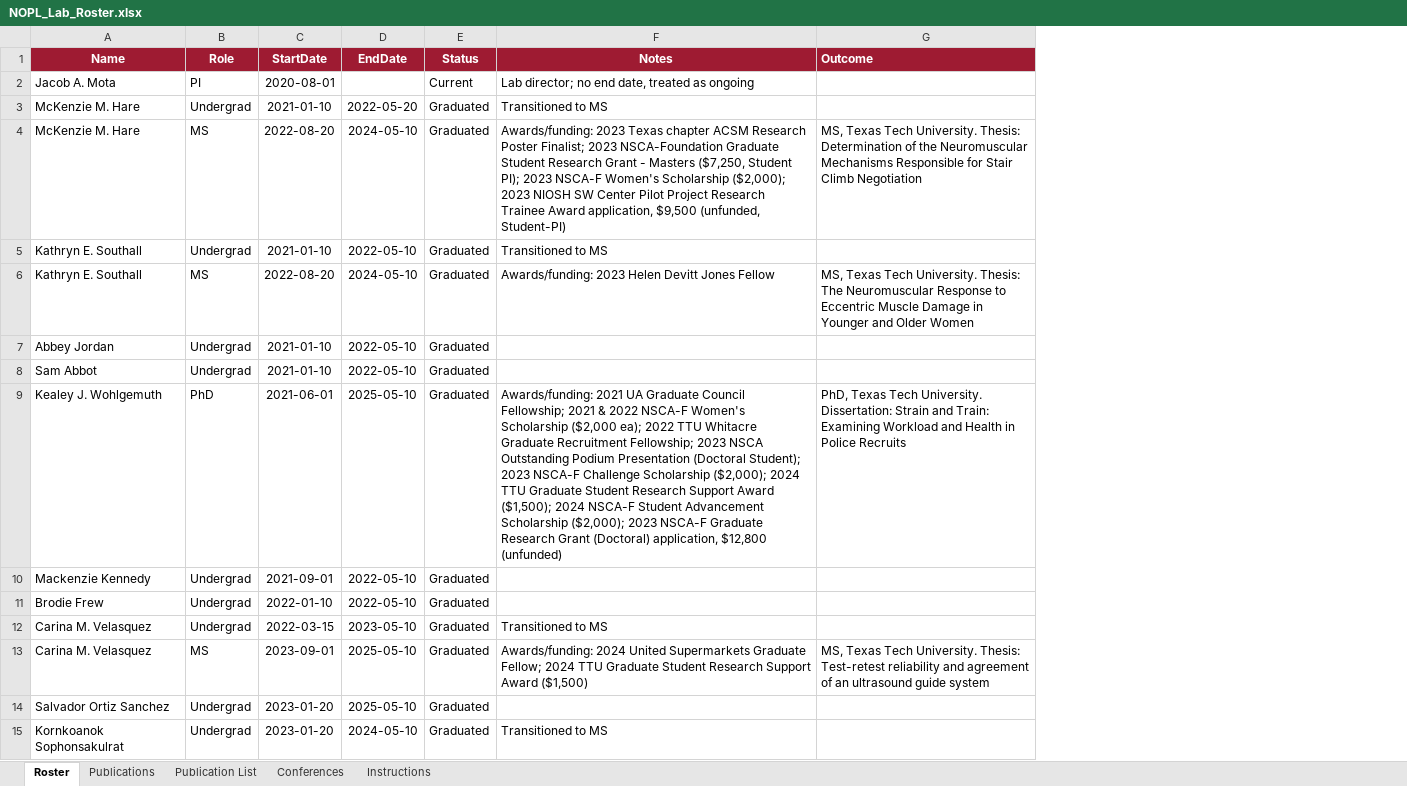
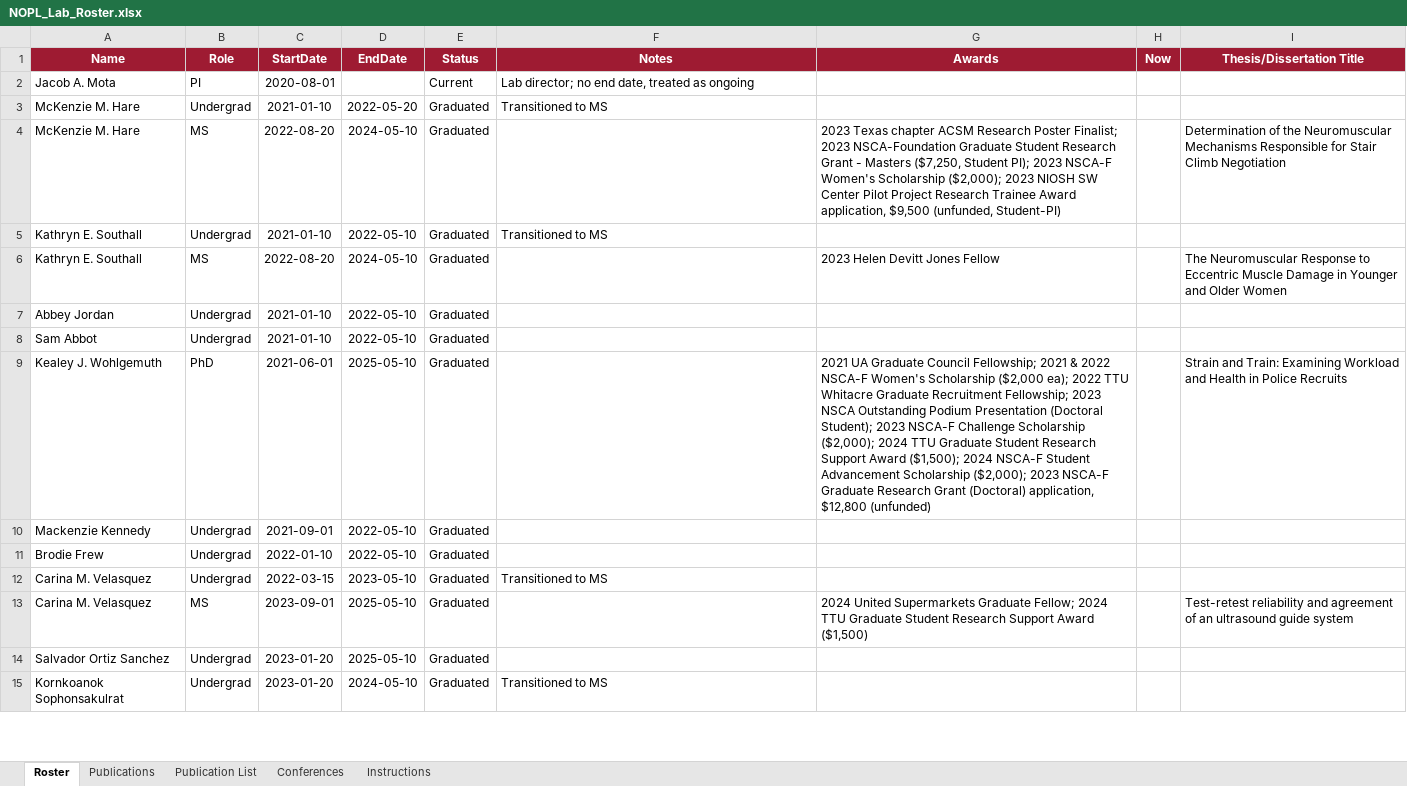
Before and after one commit to millionhorns/nopl-publications, an Excel workbook: NOPL_Lab_Roster.xlsx, sheet Roster, drawn as a sheet; only a part is shown; values as stored, in another font and other column widths than the file's, no borders; removed rows and columns are numbered as before the commit, all else as after; the diff covers the shown part only; the diff names each change by its address in the sheet, - before the commit and + after, or states it on an @@ line.

```diff
--- a/NOPL_Lab_Roster.xlsx (sheet Roster)
+++ b/NOPL_Lab_Roster.xlsx (sheet Roster)
-column G (Outcome), rows 4-13: MS, Texas Tech University. Thesis: Determination of the Neuromuscular Mechanisms Responsible for Stair Climb Negotiation |  | MS, Texas Tech University. Thesis: The Neuromuscular Response to Eccentric Muscle Damage in Younger and Older Women |  |  | PhD, Texas Tech University. Dissertation: Strain and Train: Examining Workload and Health in Police Recruits |  |  |  | MS, Texas Tech University. Thesis: Test-retest reliability and agreement of an ultrasound guide system
+column G (Awards), rows 4-13: 2023 Texas chapter ACSM Research Poster Finalist; 2023 NSCA-Foundation Graduate Student Research Grant - Masters ($7,250, Student PI); 2023 NSCA-F Women's Scholarship ($2,000); 2023 NIOSH SW Center Pilot Project Research Trainee Award application, $9,500 (unfunded, Student-PI) |  | 2023 Helen Devitt Jones Fellow |  |  | 2021 UA Graduate Council Fellowship; 2021 & 2022 NSCA-F Women's Scholarship ($2,000 ea); 2022 TTU Whitacre Graduate Recruitment Fellowship; 2023 NSCA Outstanding Podium Presentation (Doctoral Student); 2023 NSCA-F Challenge Scholarship ($2,000); 2024 TTU Graduate Student Research Support Award ($1,500); 2024 NSCA-F Student Advancement Scholarship ($2,000); 2023 NSCA-F Graduate Research Grant (Doctoral) application, $12,800 (unfunded) |  |  |  | 2024 United Supermarkets Graduate Fellow; 2024 TTU Graduate Student Research Support Award ($1,500)
+column H (Now), empty
+column I (Thesis/Dissertation Title), rows 4-13: Determination of the Neuromuscular Mechanisms Responsible for Stair Climb Negotiation |  | The Neuromuscular Response to Eccentric Muscle Damage in Younger and Older Women |  |  | Strain and Train: Examining Workload and Health in Police Recruits |  |  |  | Test-retest reliability and agreement of an ultrasound guide system
-F4 (Notes): Awards/funding: 2023 Texas chapter ACSM Research Poster Finalist; 2023 NSCA-Foundation Graduate Student Research Grant - Masters ($7,250, Student PI); 2023 NSCA-F Women's Scholarship ($2,000); 2023 NIOSH SW Center Pilot Project Research Trainee Award application, $9,500 (unfunded, Student-PI)
+F4 (Notes): (empty)
-F6 (Notes): Awards/funding: 2023 Helen Devitt Jones Fellow
+F6 (Notes): (empty)
-F9 (Notes): Awards/funding: 2021 UA Graduate Council Fellowship; 2021 & 2022 NSCA-F Women's Scholarship ($2,000 ea); 2022 TTU Whitacre Graduate Recruitment Fellowship; 2023 NSCA Outstanding Podium Presentation (Doctoral Student); 2023 NSCA-F Challenge Scholarship ($2,000); 2024 TTU Graduate Student Research Support Award ($1,500); 2024 NSCA-F Student Advancement Scholarship ($2,000); 2023 NSCA-F Graduate Research Grant (Doctoral) application, $12,800 (unfunded)
+F9 (Notes): (empty)
-F13 (Notes): Awards/funding: 2024 United Supermarkets Graduate Fellow; 2024 TTU Graduate Student Research Support Award ($1,500)
+F13 (Notes): (empty)
```
Also changed, not shown: 8 edited cells elsewhere in this sheet, sheet Instructions, 1 other file.
